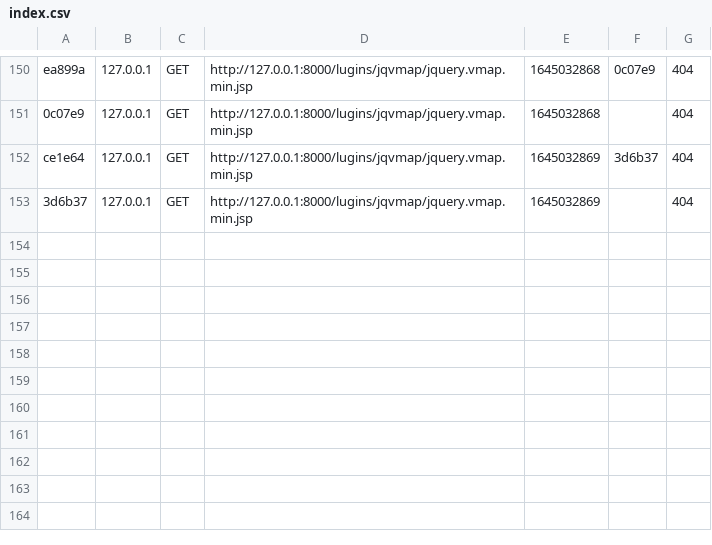
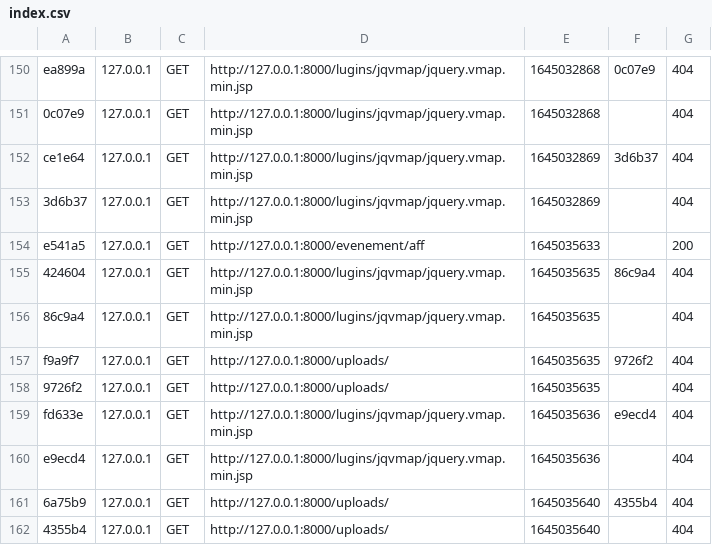
Before and after one commit to Doniasarsar/ErrorMakers, a CSV file: var/cache/dev/profiler/index.csv, drawn as a sheet; only a part is shown, gaps mark what is left out; the diff names each change by its address in the sheet, - before the commit and + after, or states it on an @@ line.

```diff
--- a/var/cache/dev/profiler/index.csv
+++ b/var/cache/dev/profiler/index.csv
+row 154: e541a5 | 127.0.0.1 | GET | http://127.0.0.1:8000/evenement/aff | 1645035633 |  | 200
+row 155: 424604 | 127.0.0.1 | GET | http://127.0.0.1:8000/lugins/jqvmap/jquery.vmap.min.jsp | 1645035635 | 86c9a4 | 404
+row 156: 86c9a4 | 127.0.0.1 | GET | http://127.0.0.1:8000/lugins/jqvmap/jquery.vmap.min.jsp | 1645035635 |  | 404
+row 157: f9a9f7 | 127.0.0.1 | GET | http://127.0.0.1:8000/uploads/ | 1645035635 | 9726f2 | 404
+row 158: 9726f2 | 127.0.0.1 | GET | http://127.0.0.1:8000/uploads/ | 1645035635 |  | 404
+row 159: fd633e | 127.0.0.1 | GET | http://127.0.0.1:8000/lugins/jqvmap/jquery.vmap.min.jsp | 1645035636 | e9ecd4 | 404
+row 160: e9ecd4 | 127.0.0.1 | GET | http://127.0.0.1:8000/lugins/jqvmap/jquery.vmap.min.jsp | 1645035636 |  | 404
+row 161: 6a75b9 | 127.0.0.1 | GET | http://127.0.0.1:8000/uploads/ | 1645035640 | 4355b4 | 404
+row 162: 4355b4 | 127.0.0.1 | GET | http://127.0.0.1:8000/uploads/ | 1645035640 |  | 404
```
Also changed, not shown: 13 other files.
